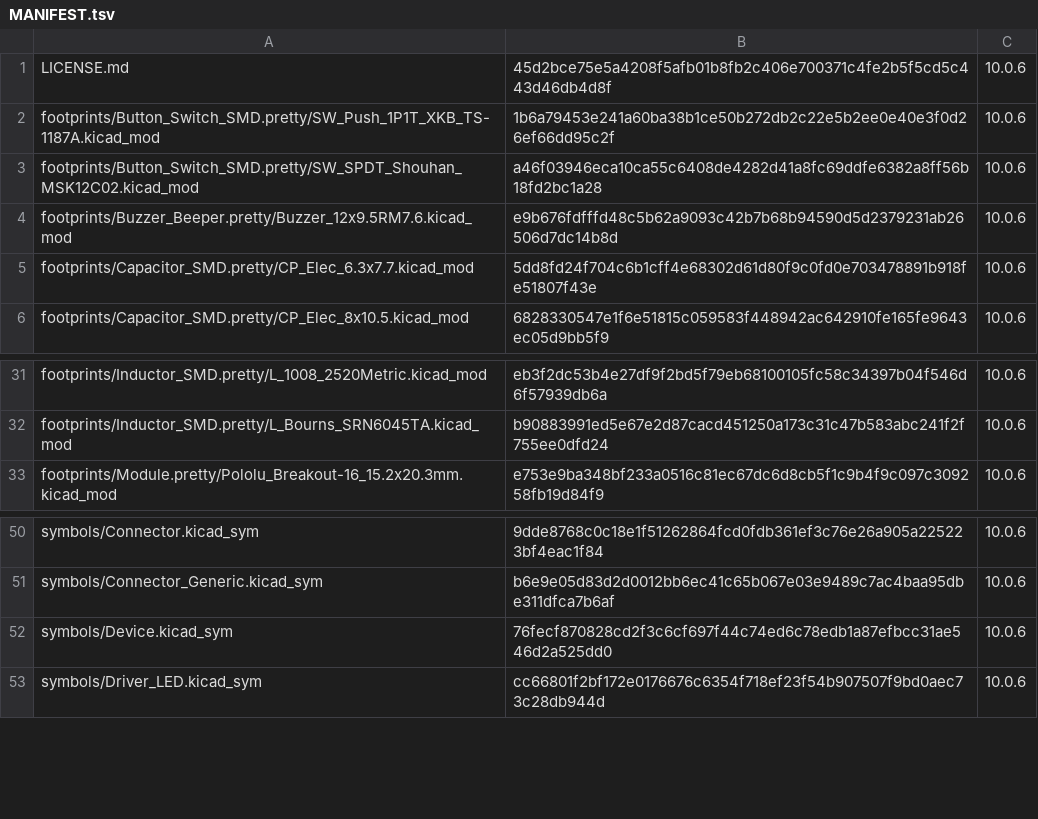
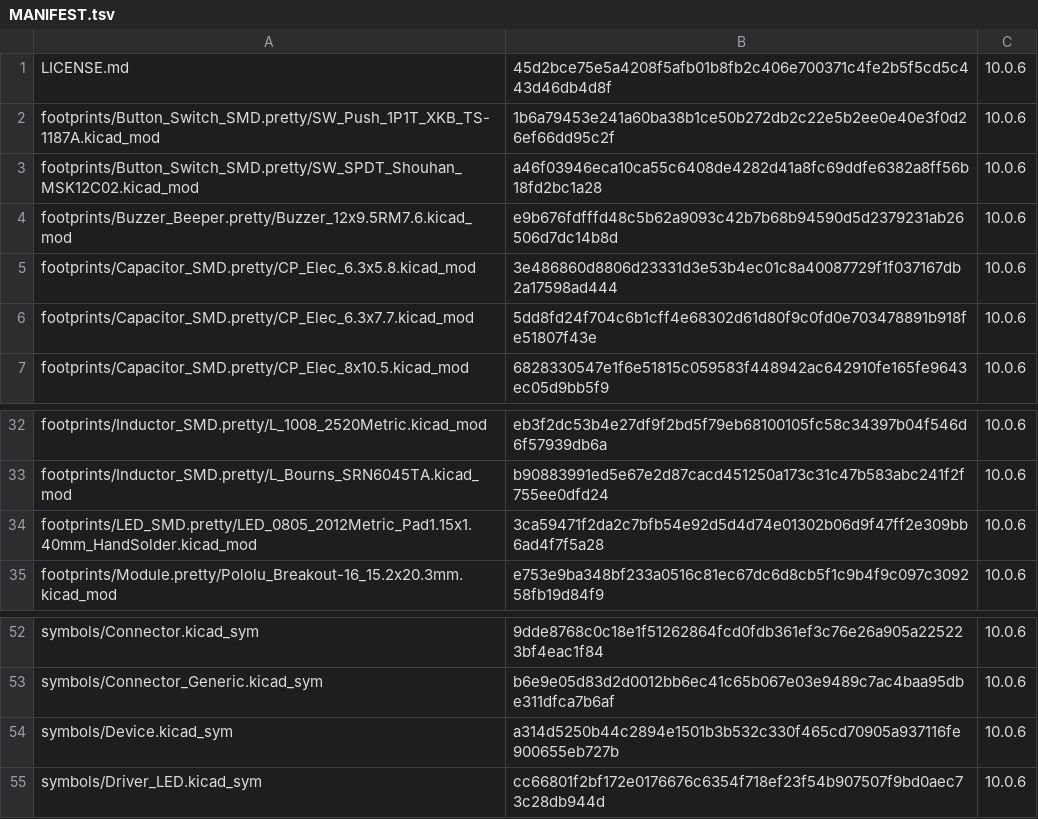
Before and after one commit to laurigates/mcu-tinkering-lab, a TSV file: tools/kicad/lib/kicad-stock/MANIFEST.tsv, drawn as a sheet; only a part is shown, gaps mark what is left out.

```diff
--- a/tools/kicad/lib/kicad-stock/MANIFEST.tsv
+++ b/tools/kicad/lib/kicad-stock/MANIFEST.tsv
@@ -4,2 +4,3 @@ footprints/Button_Switch_SMD.pretty/SW_SPDT_Shouhan_MSK12C02.kicad_mod	a46f03946
 footprints/Buzzer_Beeper.pretty/Buzzer_12x9.5RM7.6.kicad_mod	e9b676fdfffd48c5b62a9093c42b7b68b94590d5d2379231ab26506d7dc14b8d	10.0.6
+footprints/Capacitor_SMD.pretty/CP_Elec_6.3x5.8.kicad_mod	3e486860d8806d23331d3e53b4ec01c8a40087729f1f037167db2a17598ad444	10.0.6
 footprints/Capacitor_SMD.pretty/CP_Elec_6.3x7.7.kicad_mod	5dd8fd24f704c6b1cff4e68302d61d80f9c0fd0e703478891b918fe51807f43e	10.0.6
@@ -32,2 +33,3 @@ footprints/Inductor_SMD.pretty/L_1008_2520Metric.kicad_mod	eb3f2dc53b4e27df9f2bd
 footprints/Inductor_SMD.pretty/L_Bourns_SRN6045TA.kicad_mod	b90883991ed5e67e2d87cacd451250a173c31c47b583abc241f2f755ee0dfd24	10.0.6
+footprints/LED_SMD.pretty/LED_0805_2012Metric_Pad1.15x1.40mm_HandSolder.kicad_mod	3ca59471f2da2c7bfb54e92d5d4d74e01302b06d9f47ff2e309bb6ad4f7f5a28	10.0.6
 footprints/Module.pretty/Pololu_Breakout-16_15.2x20.3mm.kicad_mod	e753e9ba348bf233a0516c81ec67dc6d8cb5f1c9b4f9c097c309258fb19d84f9	10.0.6
@@ -51,3 +53,3 @@ symbols/Connector.kicad_sym	9dde8768c0c18e1f51262864fcd0fdb361ef3c76e26a905a2252
 symbols/Connector_Generic.kicad_sym	b6e9e05d83d2d0012bb6ec41c65b067e03e9489c7ac4baa95dbe311dfca7b6af	10.0.6
-symbols/Device.kicad_sym	76fecf870828cd2f3c6cf697f44c74ed6c78edb1a87efbcc31ae546d2a525dd0	10.0.6
+symbols/Device.kicad_sym	a314d5250b44c2894e1501b3b532c330f465cd70905a937116fe900655eb727b	10.0.6
 symbols/Driver_LED.kicad_sym	cc66801f2bf172e0176676c6354f718ef23f54b907507f9bd0aec73c28db944d	10.0.6
```
Also changed, not shown: 8 other files.
